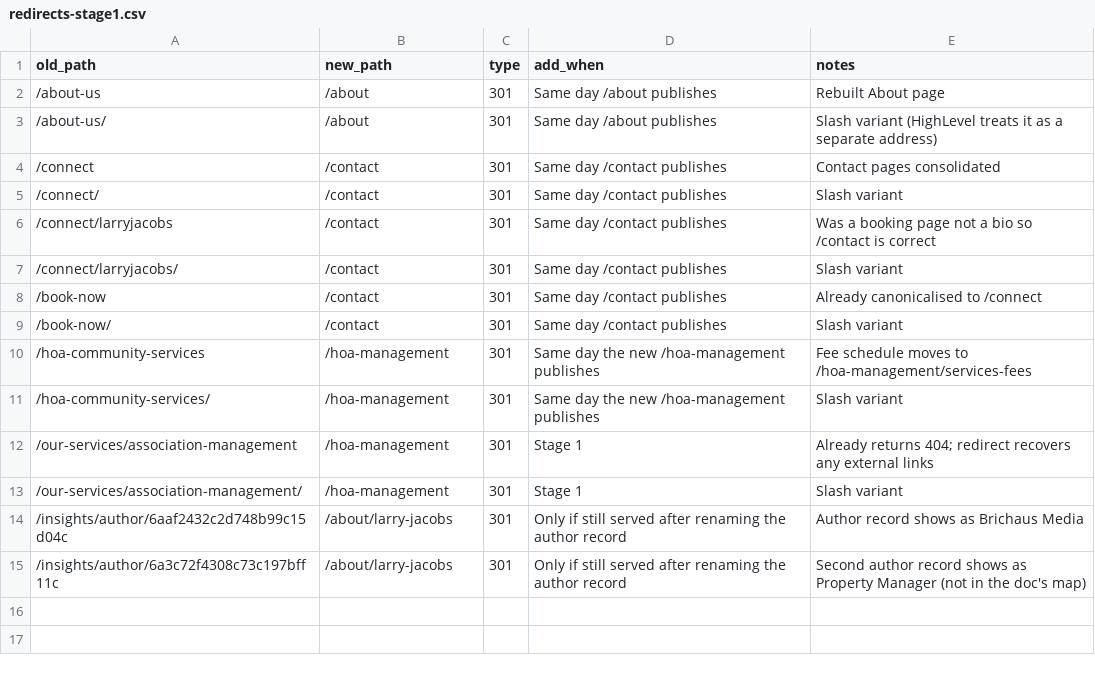
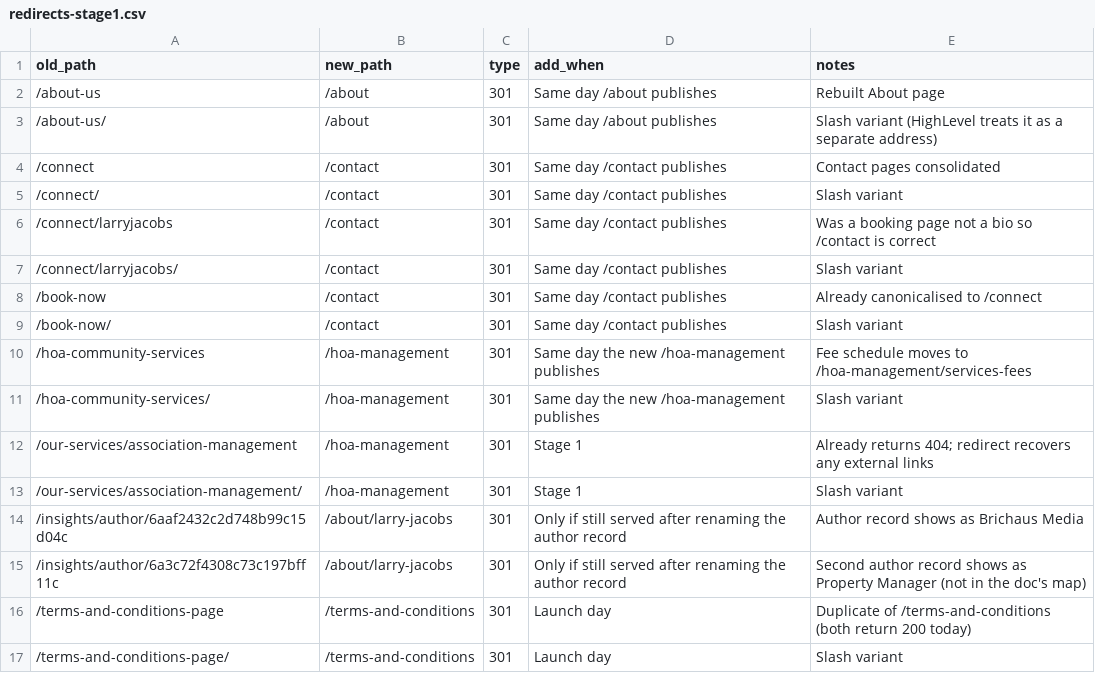
Before and after one commit to ldjacobs72-create/brichaus-ui-kit, a CSV file: docs/stage1/redirects-stage1.csv, drawn as a sheet.

```diff
--- a/docs/stage1/redirects-stage1.csv
+++ b/docs/stage1/redirects-stage1.csv
@@ -15 +15,3 @@ old_path,new_path,type,add_when,notes
 /insights/author/6a3c72f4308c73c197bff11c,/about/larry-jacobs,301,Only if still served after renaming the author record,Second author record shows as Property Manager (not in the doc's map)
+/terms-and-conditions-page,/terms-and-conditions,301,Launch day,Duplicate of /terms-and-conditions (both return 200 today)
+/terms-and-conditions-page/,/terms-and-conditions,301,Launch day,Slash variant
```
Also changed, not shown: 3 other files.
